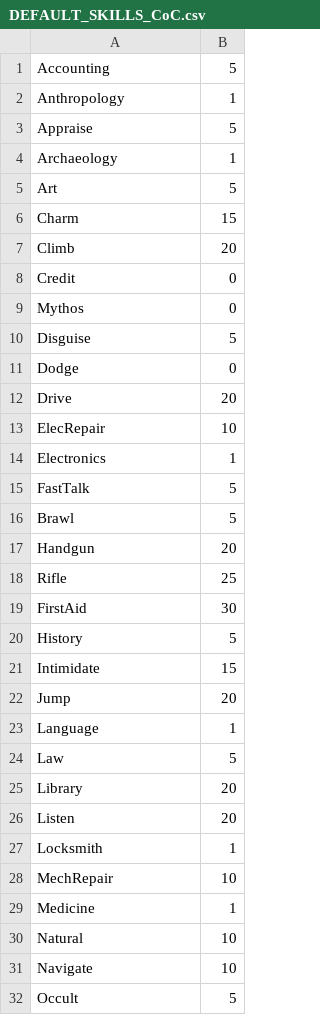
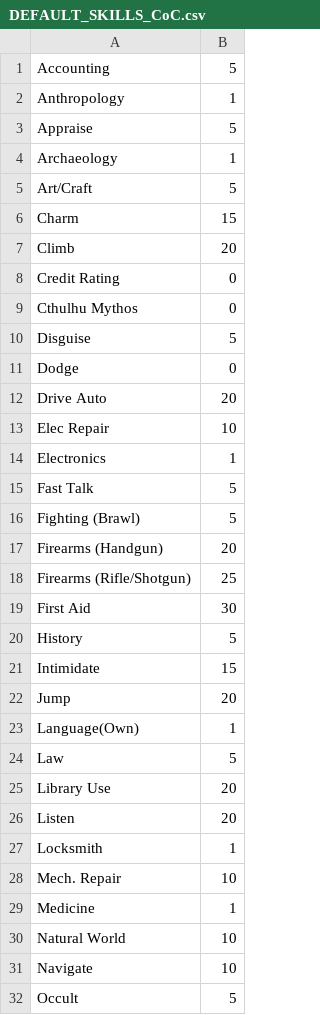
Before and after one commit to andersonstv/NecronomiBot, a CSV file: src/main/resources/DEFAULT_SKILLS_CoC.csv, drawn as a sheet; only a part is shown; the diff covers the shown part only.

Commit message:
skills and attributes can now accept whitespace

```diff
--- a/src/main/resources/DEFAULT_SKILLS_CoC.csv
+++ b/src/main/resources/DEFAULT_SKILLS_CoC.csv
@@ -4,17 +4,17 @@ Appraise,5
 Archaeology,1
-Art,5
+Art/Craft,5
 Charm,15
 Climb,20
-Credit,0
-Mythos,0
+Credit Rating,0
+Cthulhu Mythos,0
 Disguise,5
 Dodge,0
-Drive,20
-ElecRepair,10
+Drive Auto,20
+Elec Repair,10
 Electronics,1
-FastTalk,5
-Brawl,5
-Handgun,20
-Rifle,25
-FirstAid,30
+Fast Talk,5
+Fighting (Brawl),5
+Firearms (Handgun),20
+Firearms (Rifle/Shotgun),25
+First Aid,30
 History,5
@@ -22,10 +22,10 @@ Intimidate,15
 Jump,20
-Language,1
+Language(Own),1
 Law,5
-Library,20
+Library Use,20
 Listen,20
 Locksmith,1
-MechRepair,10
+Mech. Repair,10
 Medicine,1
-Natural,10
+Natural World,10
 Navigate,10
```
Also changed, not shown: 3 edited cells elsewhere in this file, 1 other file.
